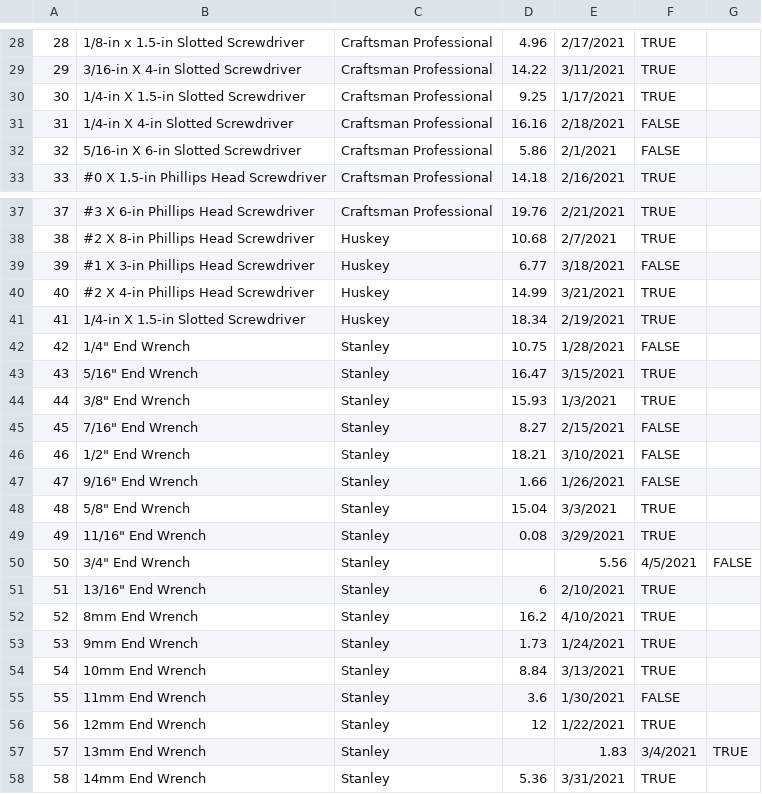
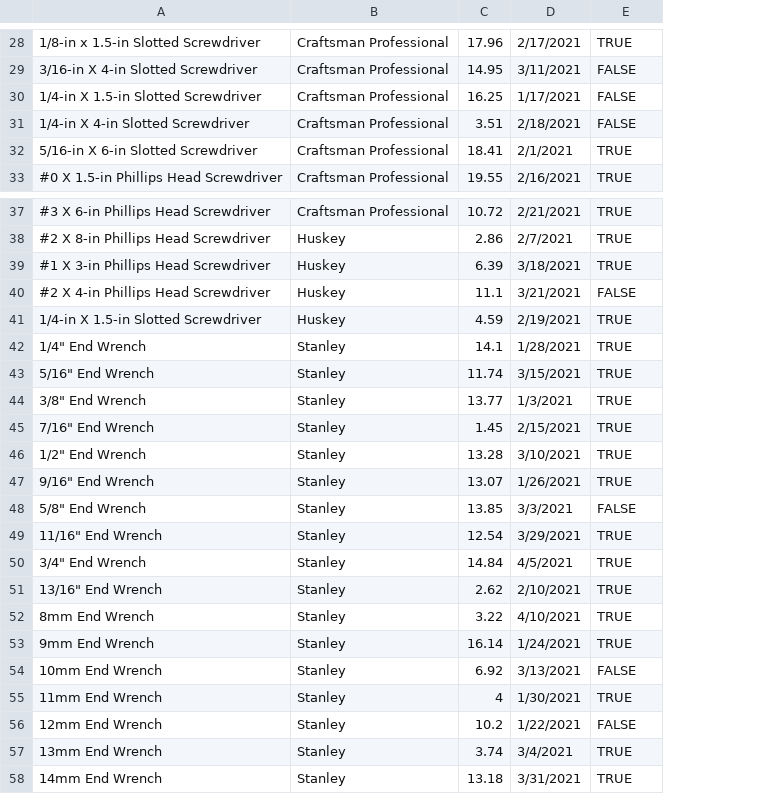
Before and after one commit to bmy3369/Group30DataManagement, a CSV file: server/api/tools.csv, drawn as a sheet; only a part is shown, gaps mark what is left out; removed rows and columns are numbered as before the commit, all else as after; the diff covers the shown part only; the diff names each change by its address in the sheet, - before the commit and + after, or states it on an @@ line.

```diff
--- a/server/api/tools.csv
+++ b/server/api/tools.csv
-column A, rows 28-33: 28 | 29 | 30 | 31 | 32 | 33; rows 37-58: 37 | 38 | 39 | 40 | 41 | 42 | 43 | 44 | 45 | 46 | 47 | 48 | 49 | 50 | 51 | 52 | 53 | 54 | 55 | 56 | 57 | 58
-column D, rows 28-33: 4.96 | 14.22 | 9.25 | 16.16 | 5.86 | 14.18; rows 37-58: 19.76 | 10.68 | 6.77 | 14.99 | 18.34 | 10.75 | 16.47 | 15.93 | 8.27 | 18.21 | 1.66 | 15.04 | 0.08 |  | 6 | 16.2 | 1.73 | 8.84 | 3.6 | 12 |  | 5.36
+column C, rows 28-33: 17.96 | 14.95 | 16.25 | 3.51 | 18.41 | 19.55; rows 37-58: 10.72 | 2.86 | 6.39 | 11.1 | 4.59 | 14.1 | 11.74 | 13.77 | 1.45 | 13.28 | 13.07 | 13.85 | 12.54 | 14.84 | 2.62 | 3.22 | 16.14 | 6.92 | 4 | 10.2 | 3.74 | 13.18
-column G, rows 50-57: FALSE |  |  |  |  |  |  | TRUE
-E29:E30: TRUE
+E29:E30: FALSE
-E32: FALSE
+E32: TRUE
-E39: FALSE
+E39: TRUE
-E40: TRUE
+E40: FALSE
-E42: FALSE
+E42: TRUE
-E45:E47: FALSE
+E45:E47: TRUE
-E48: TRUE
+E48: FALSE
-D50: 5.56
+D50: 4/5/2021
-E50: 4/5/2021
+E50: TRUE
-E54: TRUE
+E54: FALSE
-E55: FALSE
+E55: TRUE
-E56: TRUE
+E56: FALSE
-D57: 1.83
+D57: 3/4/2021
-E57: 3/4/2021
+E57: TRUE
```
Also changed, not shown: 47 edited cells elsewhere in this file.
